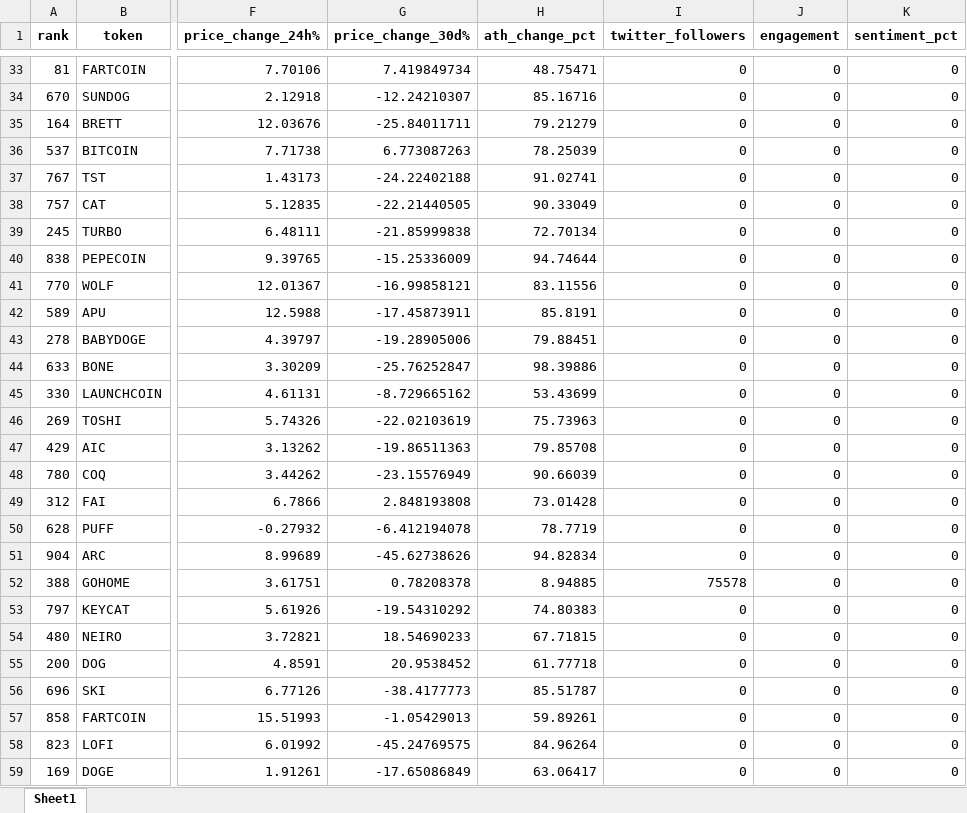
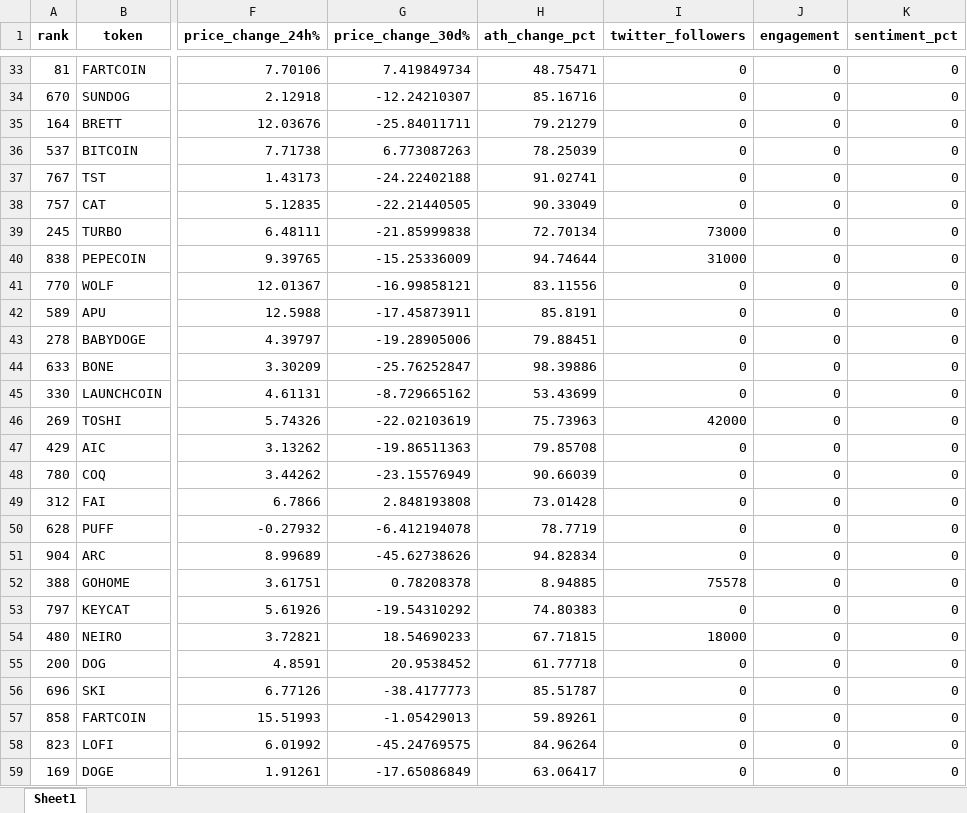
Before and after one commit to HorizonMatrix/memecoin-dashboard, an Excel workbook: top100_memecoins_ecsi.xlsx, sheet Sheet1, drawn as a sheet; only a part is shown, gaps mark what is left out; values as stored, in another font and other column widths than the file's, no borders; the diff covers the shown part only; the diff names each change by its address in the sheet, - before the commit and + after, or states it on an @@ line.

```diff
--- a/top100_memecoins_ecsi.xlsx (sheet Sheet1)
+++ b/top100_memecoins_ecsi.xlsx (sheet Sheet1)
-I39 (twitter_followers): 0
+I39 (twitter_followers): 73000
-I40 (twitter_followers): 0
+I40 (twitter_followers): 31000
-I46 (twitter_followers): 0
+I46 (twitter_followers): 42000
-I54 (twitter_followers): 0
+I54 (twitter_followers): 18000
```
Also changed, not shown: 8 edited cells elsewhere in this sheet.
